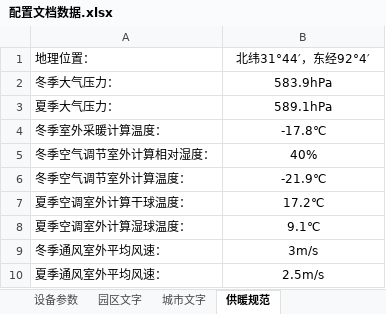
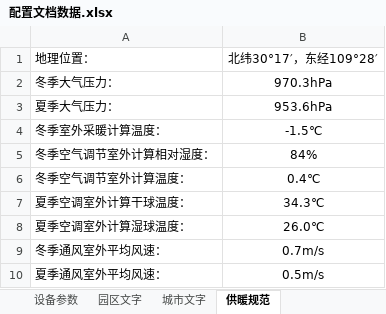
Before and after one commit to gwyxjtu/cpes_code, an Excel workbook: doc/配置文档数据.xlsx, sheet 供暖规范, drawn as a sheet; values as stored, in another font and other column widths than the file's, no borders; the diff names each change by its address in the sheet, - before the commit and + after, or states it on an @@ line.

```diff
--- a/doc/配置文档数据.xlsx (sheet 供暖规范)
+++ b/doc/配置文档数据.xlsx (sheet 供暖规范)
-B1: 北纬31°44′，东经92°4′
+B1: 北纬30°17′，东经109°28′
-B2: 583.9hPa
+B2: 970.3hPa
-B3: 589.1hPa
+B3: 953.6hPa
-B4: -17.8℃
+B4: -1.5℃
-B5: 40%
+B5: 84%
-B6: -21.9℃
+B6: 0.4℃
-B7: 17.2℃
+B7: 34.3℃
-B8: 9.1℃
+B8: 26.0℃
-B9: 3m/s
+B9: 0.7m/s
-B10: 2.5m/s
+B10: 0.5m/s
```
Also changed, not shown: sheet 设备参数, sheet 园区文字, sheet 城市文字, 14 other files.
